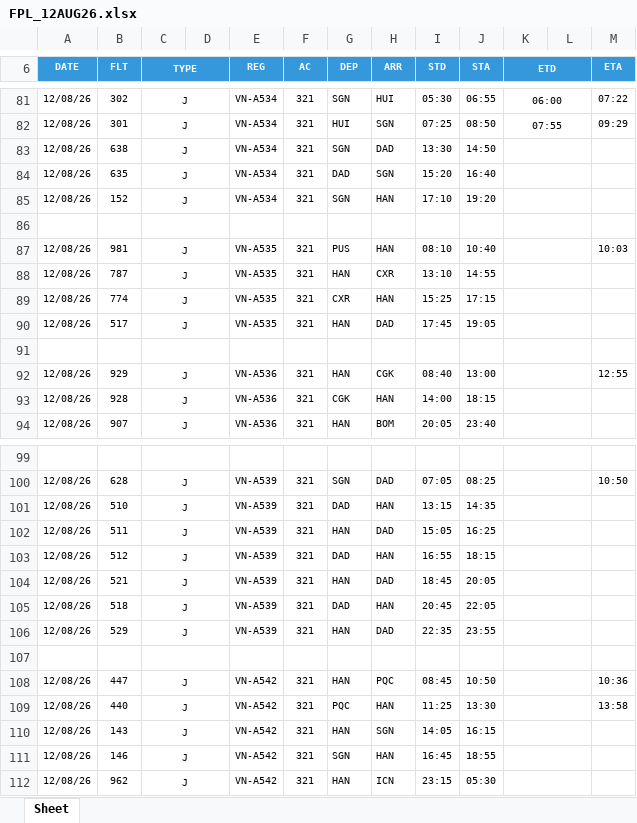
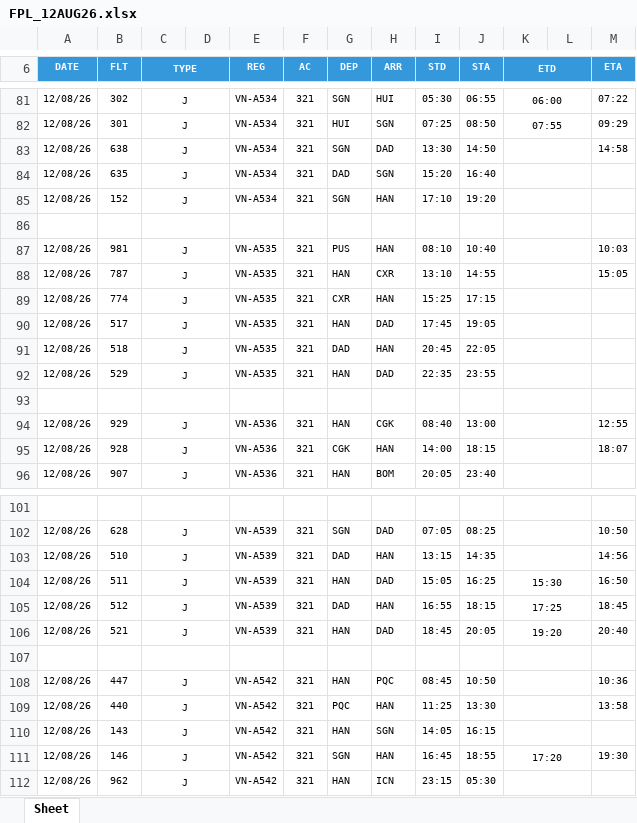
Before and after one commit to tlgsvj/lc, an Excel workbook: Data/FlightPlan/FPL_12AUG26.xlsx, sheet Sheet, drawn as a sheet; only a part is shown, gaps mark what is left out; values as stored, in another font and other column widths than the file's, no borders; charts and pictures not drawn; removed rows and columns are numbered as before the commit, all else as after; the diff covers the shown part only; the diff names each change by its address in the sheet, - before the commit and + after, or states it on an @@ line.

Commit message:
Update FPL_12AUG26.xlsx

```diff
--- a/Data/FlightPlan/FPL_12AUG26.xlsx (sheet Sheet)
+++ b/Data/FlightPlan/FPL_12AUG26.xlsx (sheet Sheet)
-M83 (ETA): (empty)
+M83 (ETA): 14:58
-M88 (ETA): (empty)
+M88 (ETA): 15:05
+row 91: 12/08/26 | 518 | J |  | VN-A535 | 321 | DAD | HAN | 20:45 | 22:05
+row 92: 12/08/26 | 529 | J |  | VN-A535 | 321 | HAN | DAD | 22:35 | 23:55
-M95 (ETA): (empty)
+M95 (ETA): 18:07
-M103 (ETA): (empty)
+M103 (ETA): 14:56
-K104 (ETD): (empty)
+K104 (ETD): 15:30
-M104 (ETA): (empty)
+M104 (ETA): 16:50
-K105 (ETD): (empty)
+K105 (ETD): 17:25
-M105 (ETA): (empty)
+M105 (ETA): 18:45
-K106 (ETD): (empty)
+K106 (ETD): 19:20
-M106 (ETA): (empty)
+M106 (ETA): 20:40
-row 105: 12/08/26 | 518 | J |  | VN-A539 | 321 | DAD | HAN | 20:45 | 22:05
-row 106: 12/08/26 | 529 | J |  | VN-A539 | 321 | HAN | DAD | 22:35 | 23:55
-K111 (ETD): (empty)
+K111 (ETD): 17:20
-M111 (ETA): (empty)
+M111 (ETA): 19:30
```
Also changed, not shown: 1 added row, 1 removed row and 84 edited cells elsewhere in this sheet.
